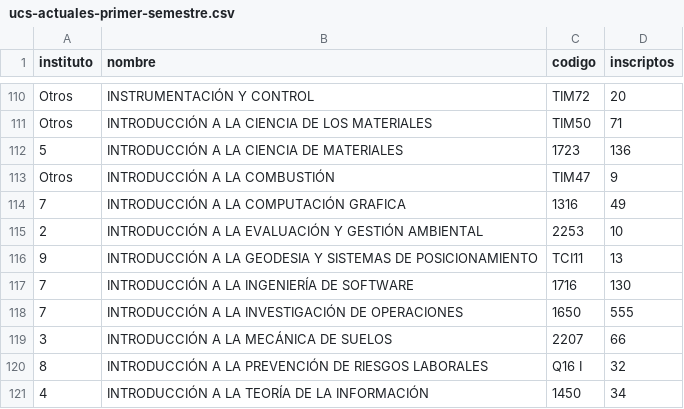
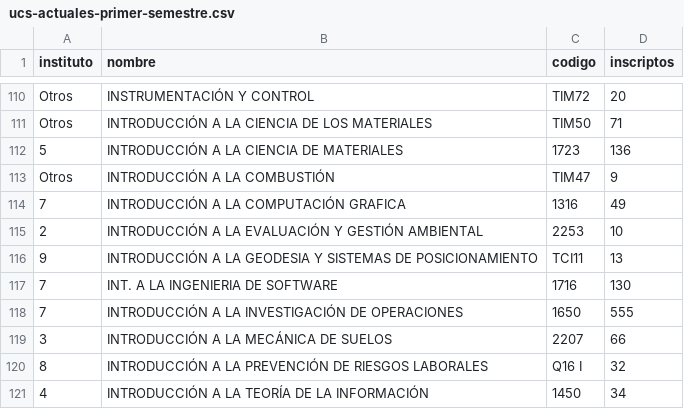
Before and after one commit to mathiramilo/pg-curricula, a CSV file: backend/data/csv/ucs-actuales-primer-semestre.csv, drawn as a sheet; only a part is shown, gaps mark what is left out.

```diff
--- a/backend/data/csv/ucs-actuales-primer-semestre.csv
+++ b/backend/data/csv/ucs-actuales-primer-semestre.csv
@@ -116,3 +116,3 @@ Otros,INTRODUCCIÓN A LA COMBUSTIÓN,TIM47,9
 9,INTRODUCCIÓN A LA GEODESIA Y SISTEMAS DE POSICIONAMIENTO,TCI11,13
-7,INTRODUCCIÓN A LA INGENIERÍA DE SOFTWARE,1716,130
+7,INT. A LA INGENIERIA DE SOFTWARE,1716,130
 7,INTRODUCCIÓN A LA INVESTIGACIÓN DE OPERACIONES,1650,555
```
Also changed, not shown: 25 other files.
